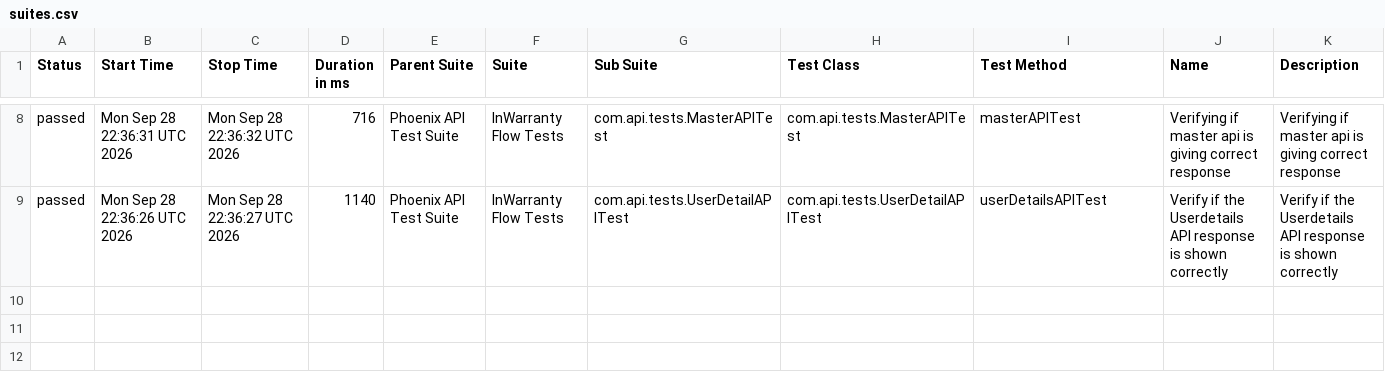
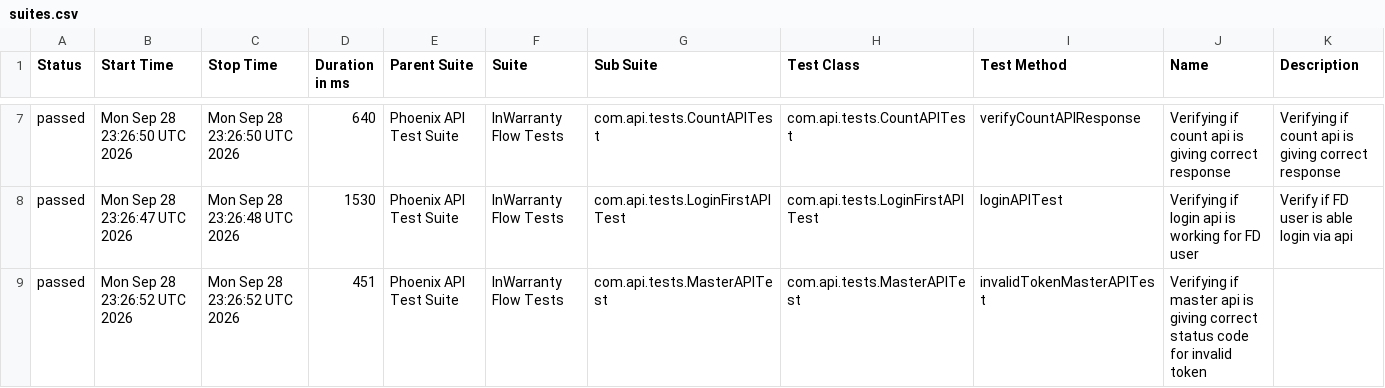
Before and after one commit to taarun96/APIAutomationFrameWork, a CSV file: data/suites.csv, drawn as a sheet; only a part is shown, gaps mark what is left out; the diff covers the shown part only.

```diff
--- a/data/suites.csv
+++ b/data/suites.csv
@@ -8,2 +7,3 @@
-"passed","Mon Sep 28 22:36:31 UTC 2026","Mon Sep 28 22:36:32 UTC 2026","716","Phoenix API Test Suite","InWarranty Flow Tests","com.api.tests.MasterAPITest","com.api.tests.MasterAPITest","masterAPITest","Verifying if master api is giving correct response","Verifying if master api is giving correct response"
-"passed","Mon Sep 28 22:36:26 UTC 2026","Mon Sep 28 22:36:27 UTC 2026","1140","Phoenix API Test Suite","InWarranty Flow Tests","com.api.tests.UserDetailAPITest","com.api.tests.UserDetailAPITest","userDetailsAPITest","Verify if the Userdetails API response is shown correctly","Verify if the Userdetails API response is shown correctly"
+"passed","Mon Sep 28 23:26:50 UTC 2026","Mon Sep 28 23:26:50 UTC 2026","640","Phoenix API Test Suite","InWarranty Flow Tests","com.api.tests.CountAPITest","com.api.tests.CountAPITest","verifyCountAPIResponse","Verifying if count api is giving correct response","Verifying if count api is giving correct response"
+"passed","Mon Sep 28 23:26:47 UTC 2026","Mon Sep 28 23:26:48 UTC 2026","1530","Phoenix API Test Suite","InWarranty Flow Tests","com.api.tests.LoginFirstAPITest","com.api.tests.LoginFirstAPITest","loginAPITest","Verifying if login api is working for FD user","Verify if FD user is able login via api"
+"passed","Mon Sep 28 23:26:52 UTC 2026","Mon Sep 28 23:26:52 UTC 2026","451","Phoenix API Test Suite","InWarranty Flow Tests","com.api.tests.MasterAPITest","com.api.tests.MasterAPITest","invalidTokenMasterAPITest","Verifying if master api is giving correct status code for invalid token",""
```
Also changed, not shown: 1 removed row and 26 edited cells elsewhere in this file, data/behaviors.csv, 55 other files.
